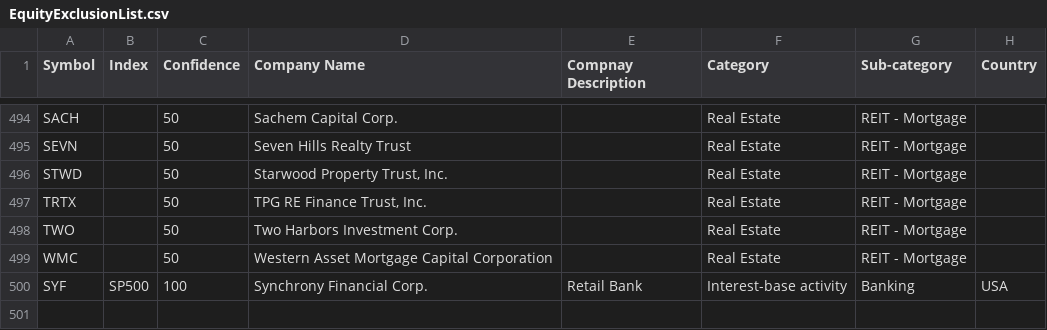
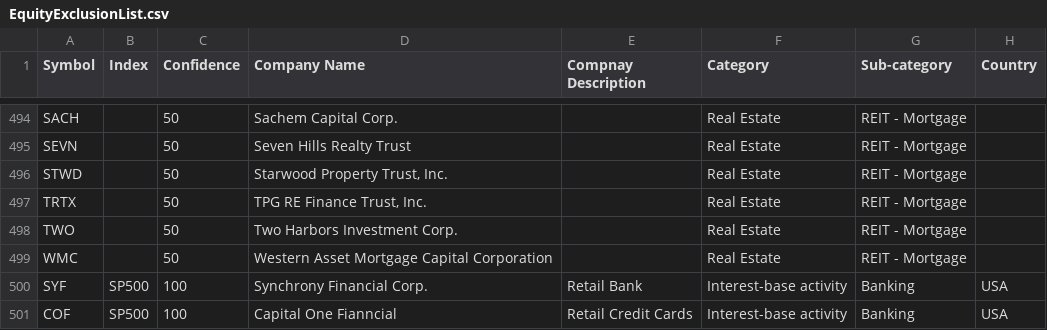
Before and after one commit to barryplasmid/EquityExclusionList, a CSV file: EquityExclusionList.csv, drawn as a sheet; only a part is shown, gaps mark what is left out; the diff names each change by its address in the sheet, - before the commit and + after, or states it on an @@ line.

Commit message:
Update EquityExclusionList.csv

```diff
--- a/EquityExclusionList.csv
+++ b/EquityExclusionList.csv
+row 501: COF | SP500 | 100 | Capital One Fianncial | Retail Credit Cards | Interest-base activity | Banking | USA
```
